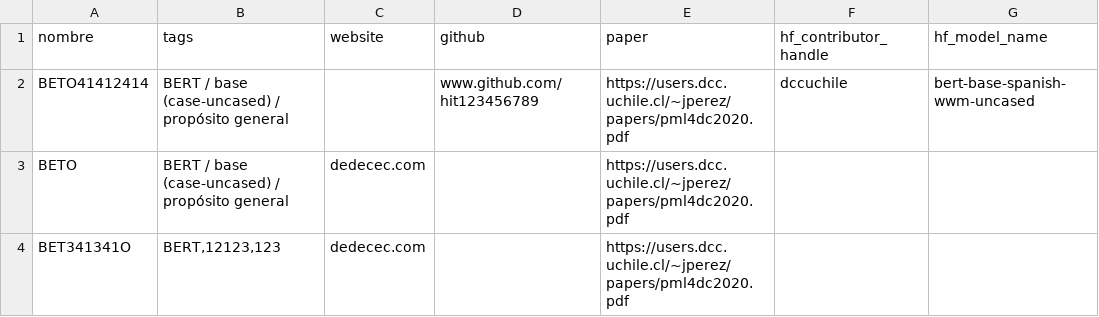
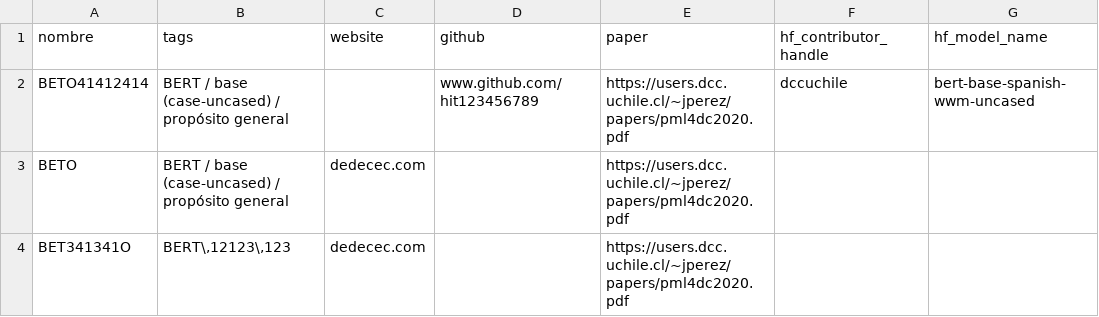
Before and after one commit to 1-echo/tem, a CSV file: models.csv, drawn as a sheet.

Commit message:
Update models.csv

```diff
--- a/models.csv
+++ b/models.csv
@@ -3,2 +3,2 @@ BETO41412414,BERT / base (case-uncased) / propósito general,,www.github.com/hit
 BETO,BERT / base (case-uncased) / propósito general,dedecec.com,,https://users.dcc.uchile.cl/~jperez/papers/pml4dc2020.pdf,,
-BET341341O,"BERT,12123,123",dedecec.com,,https://users.dcc.uchile.cl/~jperez/papers/pml4dc2020.pdf,,
+BET341341O,"BERT\,12123\,123",dedecec.com,,https://users.dcc.uchile.cl/~jperez/papers/pml4dc2020.pdf,,
```
